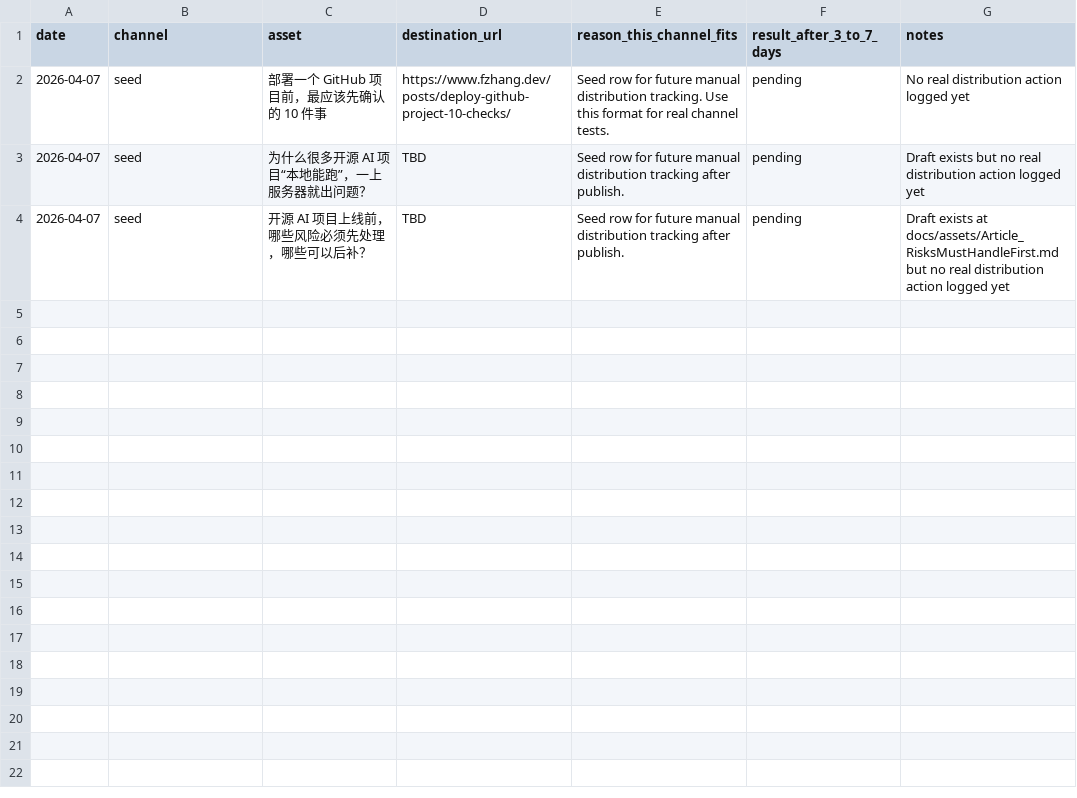
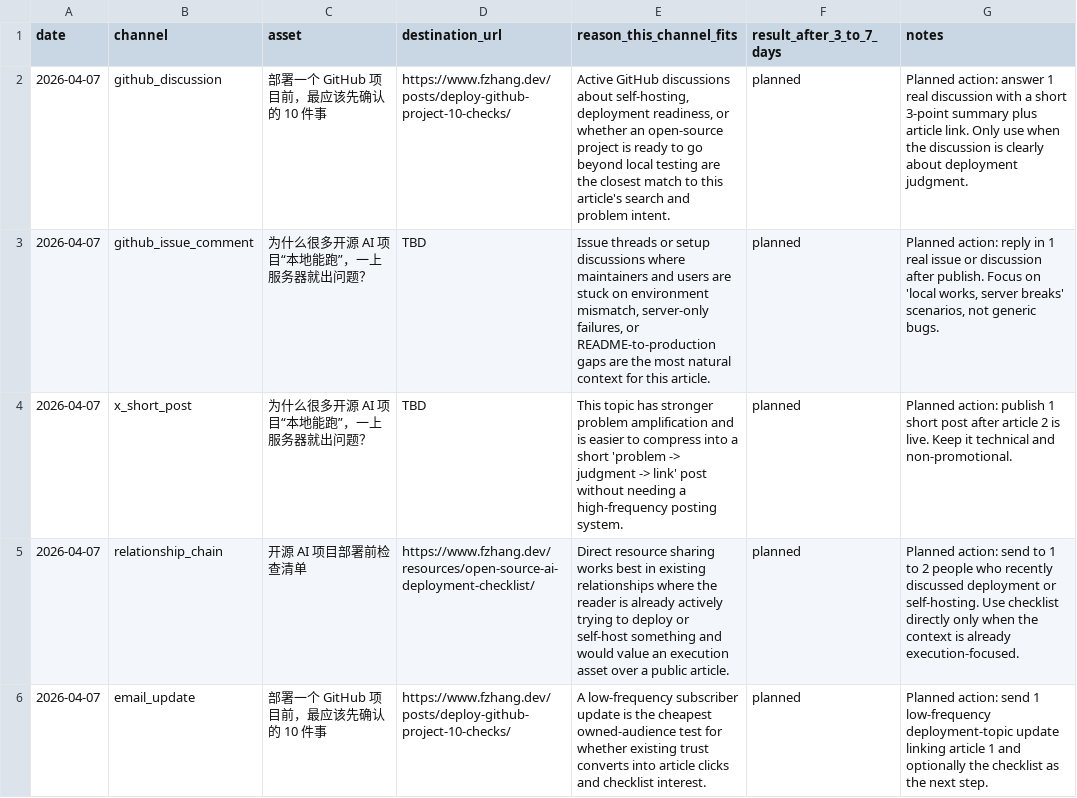
Before and after one commit to FujiwaraChoki/MoneyPrinterV2, a CSV file: docs/distribution-log.csv, drawn as a sheet.

Commit message:
Add traffic strategy and distribution execution docs

```diff
--- a/docs/distribution-log.csv
+++ b/docs/distribution-log.csv
@@ -1,4 +1,6 @@
 date,channel,asset,destination_url,reason_this_channel_fits,result_after_3_to_7_days,notes
-2026-04-07,seed,部署一个 GitHub 项目前，最应该先确认的 10 件事,https://www.fzhang.dev/posts/deploy-github-project-10-checks/,"Seed row for future manual distribution tracking. Use this format for real channel tests.",pending,No real distribution action logged yet
-2026-04-07,seed,为什么很多开源 AI 项目“本地能跑”，一上服务器就出问题？,TBD,"Seed row for future manual distribution tracking after publish.",pending,Draft exists but no real distribution action logged yet
-2026-04-07,seed,开源 AI 项目上线前，哪些风险必须先处理，哪些可以后补？,TBD,"Seed row for future manual distribution tracking after publish.",pending,Draft exists at docs/assets/Article_RisksMustHandleFirst.md but no real distribution action logged yet
+2026-04-07,github_discussion,部署一个 GitHub 项目前，最应该先确认的 10 件事,https://www.fzhang.dev/posts/deploy-github-project-10-checks/,"Active GitHub discussions about self-hosting, deployment readiness, or whether an open-source project is ready to go beyond local testing are the closest match to this article's search and problem intent.",planned,"Planned action: answer 1 real discussion with a short 3-point summary plus article link. Only use when the discussion is clearly about deployment judgment."
+2026-04-07,github_issue_comment,为什么很多开源 AI 项目“本地能跑”，一上服务器就出问题？,TBD,"Issue threads or setup discussions where maintainers and users are stuck on environment mismatch, server-only failures, or README-to-production gaps are the most natural context for this article.",planned,"Planned action: reply in 1 real issue or discussion after publish. Focus on 'local works, server breaks' scenarios, not generic bugs."
+2026-04-07,x_short_post,为什么很多开源 AI 项目“本地能跑”，一上服务器就出问题？,TBD,"This topic has stronger problem amplification and is easier to compress into a short 'problem -> judgment -> link' post without needing a high-frequency posting system.",planned,"Planned action: publish 1 short post after article 2 is live. Keep it technical and non-promotional."
+2026-04-07,relationship_chain,开源 AI 项目部署前检查清单,https://www.fzhang.dev/resources/open-source-ai-deployment-checklist/,"Direct resource sharing works best in existing relationships where the reader is already actively trying to deploy or self-host something and would value an execution asset over a public article.",planned,"Planned action: send to 1 to 2 people who recently discussed deployment or self-hosting. Use checklist directly only when the context is already execution-focused."
+2026-04-07,email_update,部署一个 GitHub 项目前，最应该先确认的 10 件事,https://www.fzhang.dev/posts/deploy-github-project-10-checks/,"A low-frequency subscriber update is the cheapest owned-audience test for whether existing trust converts into article clicks and checklist interest.",planned,"Planned action: send 1 low-frequency deployment-topic update linking article 1 and optionally the checklist as the next step."
```
Also changed, not shown: docs/topic-ledger.csv, 5 other files.
